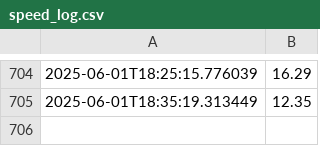
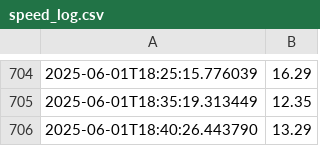
Before and after one commit to danielxbauer/internet-speed-tracker, a CSV file: speed_log.csv, drawn as a sheet; only a part is shown, gaps mark what is left out.

Commit message:
feat: Update speed log

```diff
--- a/speed_log.csv
+++ b/speed_log.csv
@@ -705 +705,2 @@
 2025-06-01T18:35:19.313449,12.35
+2025-06-01T18:40:26.443790,13.29
```
